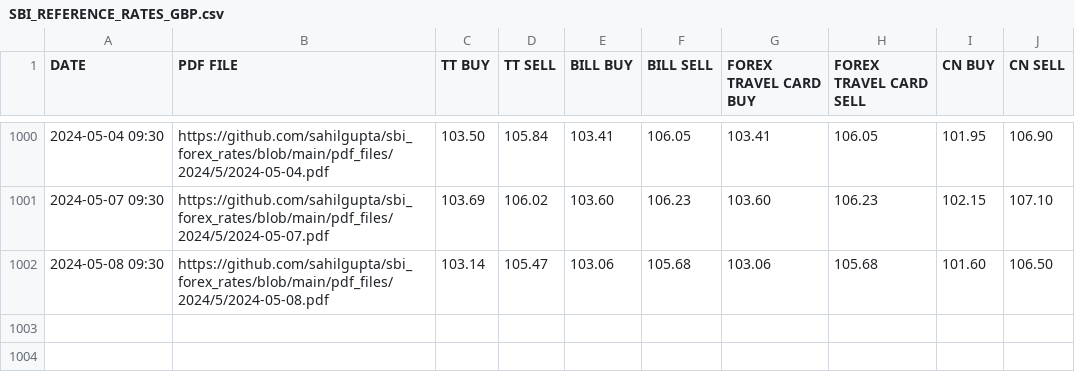
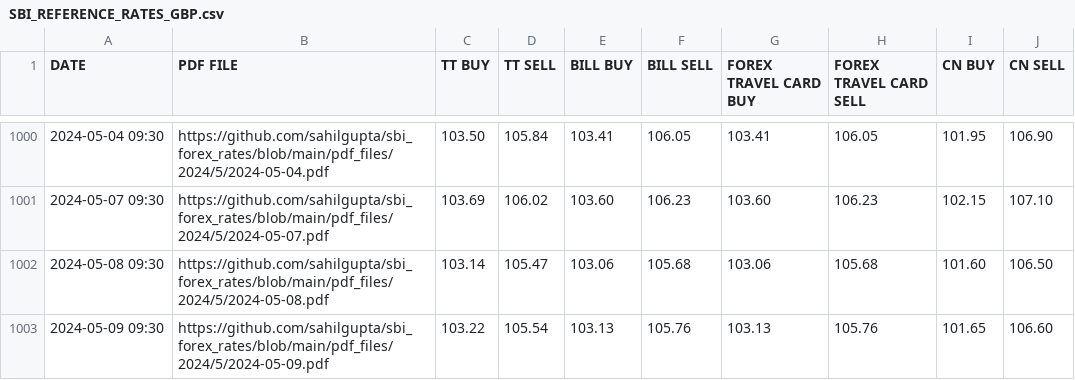
Before and after one commit to sahilgupta/sbi-fx-ratekeeper, a CSV file: csv_files/SBI_REFERENCE_RATES_GBP.csv, drawn as a sheet; only a part is shown, gaps mark what is left out.

```diff
--- a/csv_files/SBI_REFERENCE_RATES_GBP.csv
+++ b/csv_files/SBI_REFERENCE_RATES_GBP.csv
@@ -1002 +1002,2 @@ DATE,PDF FILE,TT BUY,TT SELL,BILL BUY,BILL SELL,FOREX TRAVEL CARD BUY,FOREX TRAV
 2024-05-08 09:30,https://github.com/sahilgupta/sbi_forex_rates/blob/main/pdf_files/2024/5/2024-05-08.pdf,103.14,105.47,103.06,105.68,103.06,105.68,101.60,106.50
+2024-05-09 09:30,https://github.com/sahilgupta/sbi_forex_rates/blob/main/pdf_files/2024/5/2024-05-09.pdf,103.22,105.54,103.13,105.76,103.13,105.76,101.65,106.60
```
Also changed, not shown: csv_files/SBI_REFERENCE_RATES_AED.csv, csv_files/SBI_REFERENCE_RATES_AUD.csv, 28 other files.
